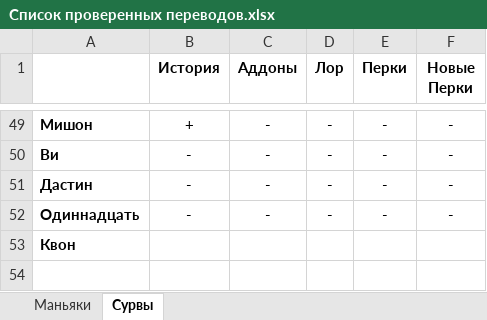
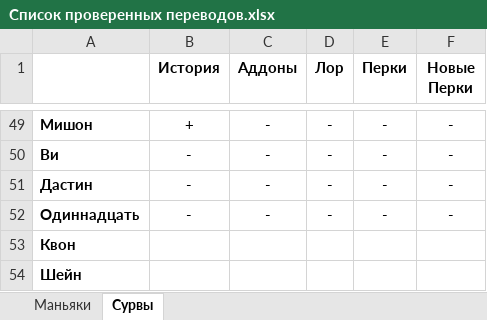
Before and after one commit to DanilChem/DBD_Localization, an Excel workbook: Список проверенных переводов.xlsx, sheet Сурвы, drawn as a sheet; only a part is shown, gaps mark what is left out; values as stored, in another font and other column widths than the file's, no borders; the diff names each change by its address in the sheet, - before the commit and + after, or states it on an @@ line.

```diff
--- a/Список проверенных переводов.xlsx (sheet Сурвы)
+++ b/Список проверенных переводов.xlsx (sheet Сурвы)
+row 54: Шейн
```
Also changed, not shown: sheet Маньяки, 2 other files.
